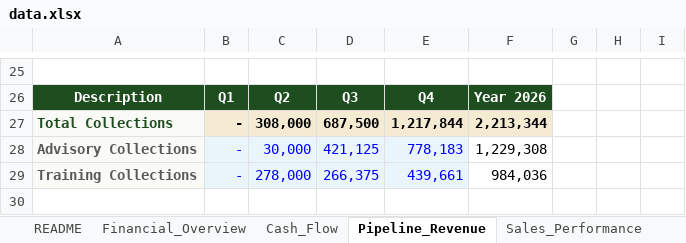
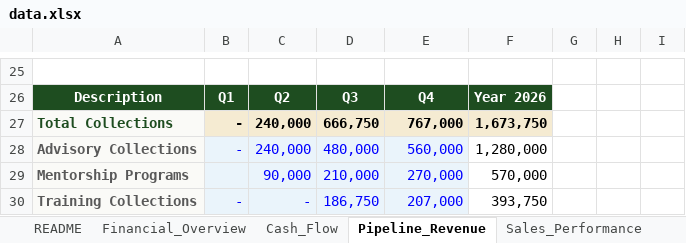
Before and after one commit to akamel969600-afk/Safa3, an Excel workbook: data.xlsx, sheet Pipeline_Revenue, drawn as a sheet; only a part is shown, gaps mark what is left out; values as stored, in another font and other column widths than the file's, no borders; addresses are those after the commit; the diff names each change by its address in the sheet, - before the commit and + after, or states it on an @@ line.

```diff
--- a/data.xlsx (sheet Pipeline_Revenue)
+++ b/data.xlsx (sheet Pipeline_Revenue)
-C27: 308,000
+C27: 240,000
-D27: 687,500
+D27: 666,750
-E27: 1,217,844
+E27: 767,000
-F27: 2,213,344
+F27: 1,673,750
-C28: 30,000
+C28: 240,000
-D28: 421,125
+D28: 480,000
-E28: 778,183
+E28: 560,000
-F28: 1,229,308
+F28: 1,280,000
+row 29: Mentorship Programs |  | 90,000 | 210,000 | 270,000 | 570,000
-C30: 278,000
+C30: -
-D30: 266,375
+D30: 186,750
-E30: 439,661
+E30: 207,000
-F30: 984,036
+F30: 393,750
```
Also changed, not shown: sheet Cash_Flow, sheet Financial_Overview, formulas that keep their value.
